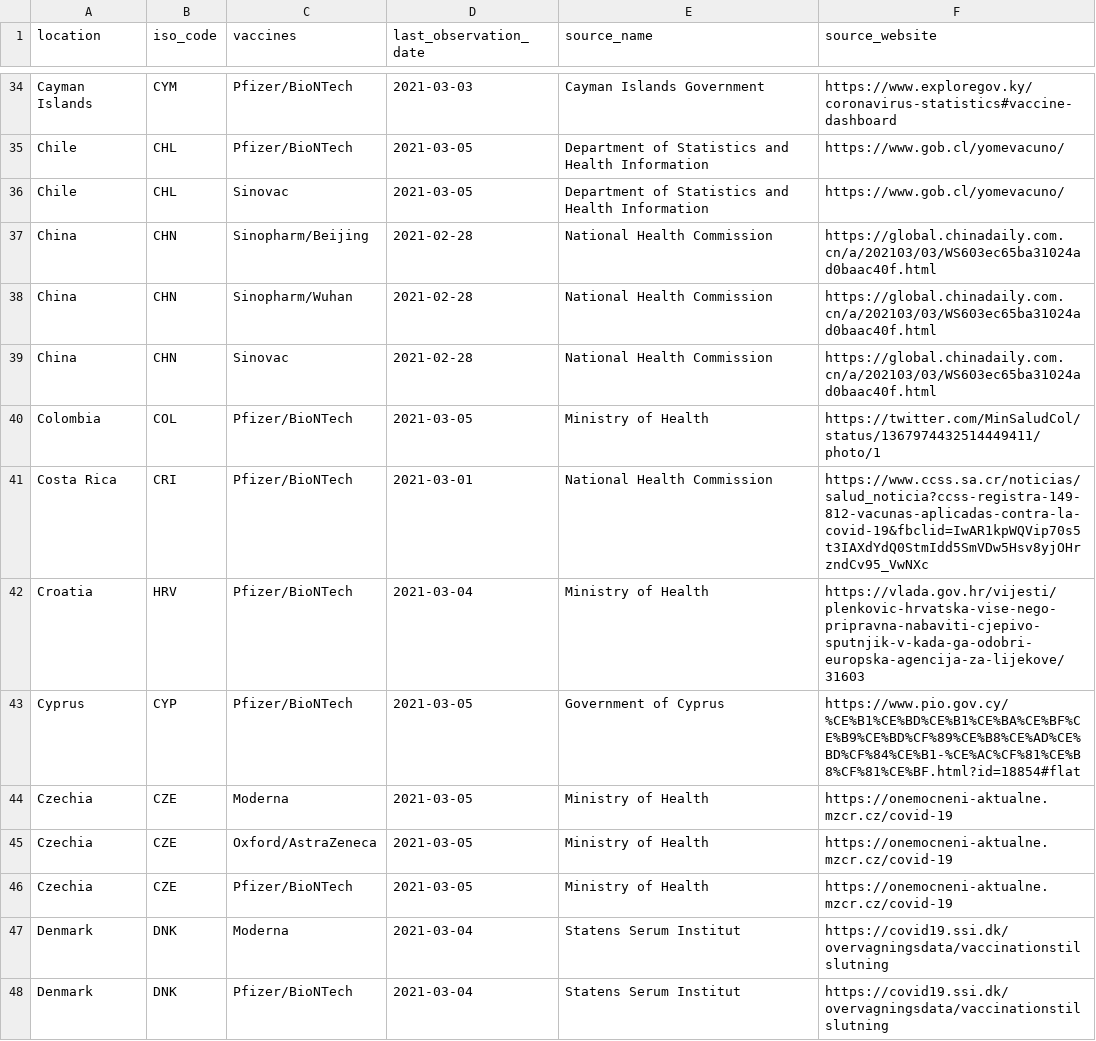
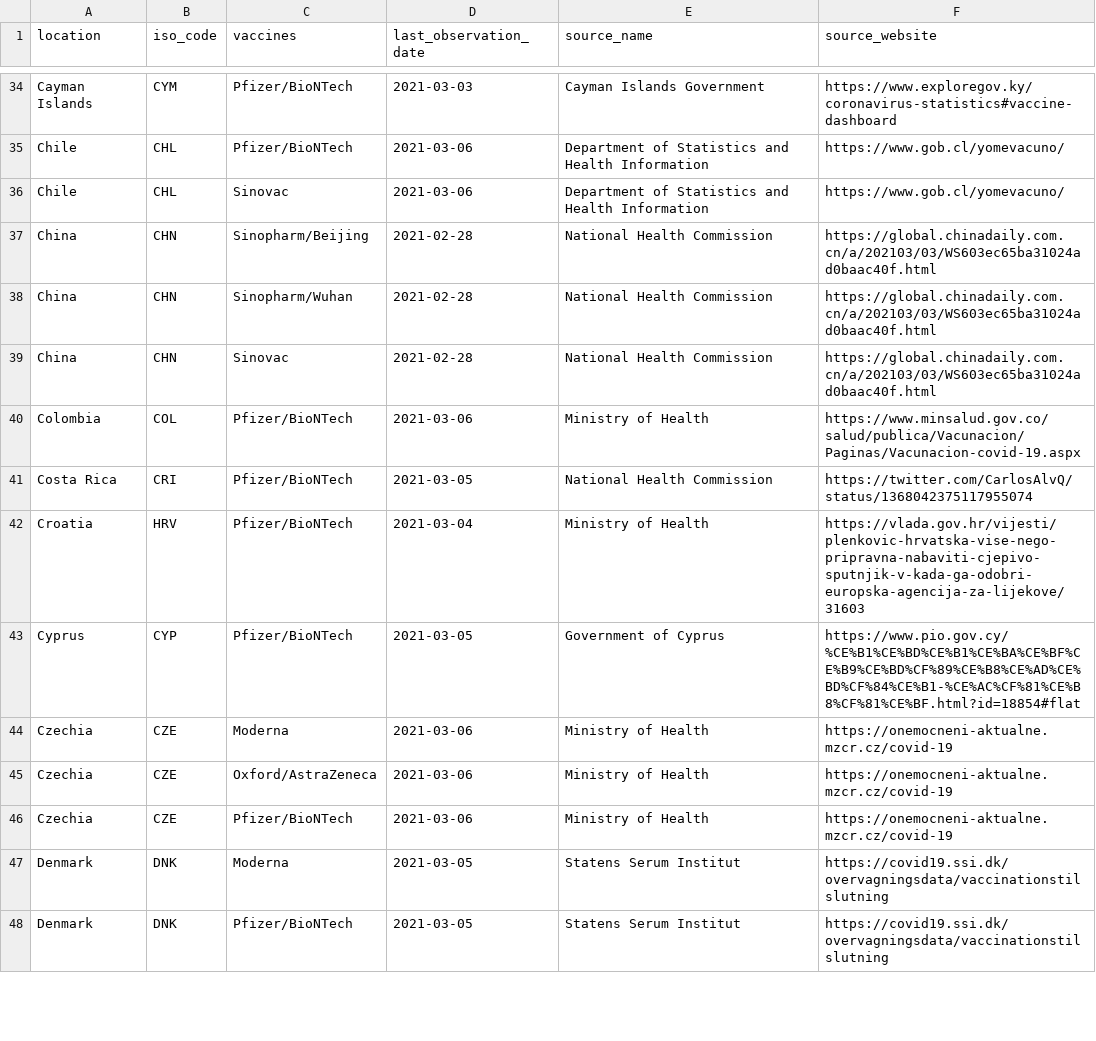
Before and after one commit to armsp/covid-vaccine-tracker, a CSV file: owd_datasets/vaccine_approval_owd.csv, drawn as a sheet; only a part is shown, gaps mark what is left out; the diff covers the shown part only; the diff names each change by its address in the sheet, - before the commit and + after, or states it on an @@ line.

```diff
--- a/owd_datasets/vaccine_approval_owd.csv
+++ b/owd_datasets/vaccine_approval_owd.csv
-D35:D36 (last_observation_date): 2021-03-05
+D35:D36 (last_observation_date): 2021-03-06
-D40 (last_observation_date): 2021-03-05
+D40 (last_observation_date): 2021-03-06
-F40 (source_website): https://twitter.com/MinSaludCol/status/1367974432514449411/photo/1
+F40 (source_website): https://www.minsalud.gov.co/salud/publica/Vacunacion/Paginas/Vacunacion-covid-19.aspx
-D41 (last_observation_date): 2021-03-01
+D41 (last_observation_date): 2021-03-05
-F41 (source_website): https://www.ccss.sa.cr/noticias/salud_noticia?ccss-registra-149-812-vacunas-aplicadas-contra-la-covid-19&fbclid=IwAR1kpWQVip70s5t3IAXdYdQ0StmIdd5SmVDw5Hsv8yjOHrzndCv95_VwNXc
+F41 (source_website): https://twitter.com/CarlosAlvQ/status/1368042375117955074
-D44:D46 (last_observation_date): 2021-03-05
+D44:D46 (last_observation_date): 2021-03-06
-D47:D48 (last_observation_date): 2021-03-04
+D47:D48 (last_observation_date): 2021-03-05
```
Also changed, not shown: 3 added rows and 140 edited cells elsewhere in this file.
